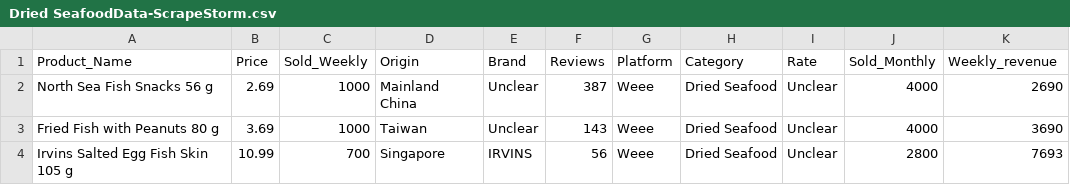
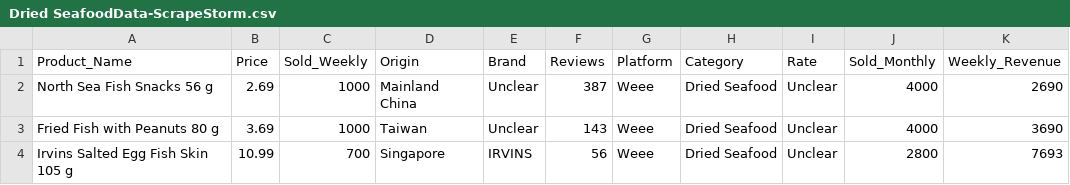
Before and after one commit to mandy941/Chinese-Product-in-US-Market, a CSV file: SNACK MARKET/Analysis Data/dried seafood/Dried SeafoodData-ScrapeStorm.csv, drawn as a sheet; only a part is shown.

Commit message:
Add files via upload

```diff
--- a/SNACK MARKET/Analysis Data/dried seafood/Dried SeafoodData-ScrapeStorm.csv
+++ b/SNACK MARKET/Analysis Data/dried seafood/Dried SeafoodData-ScrapeStorm.csv
@@ -1,2 +1,2 @@
-Product_Name,Price,Sold_Weekly,Origin,Brand,Reviews,Platform,Category,Rate,Sold_Monthly,Weekly_revenue
+Product_Name,Price,Sold_Weekly,Origin,Brand,Reviews,Platform,Category,Rate,Sold_Monthly,Weekly_Revenue
 North Sea Fish Snacks 56 g,2.69,1000,Mainland China,Unclear,387,Weee,Dried Seafood,Unclear,4000,2690
```
